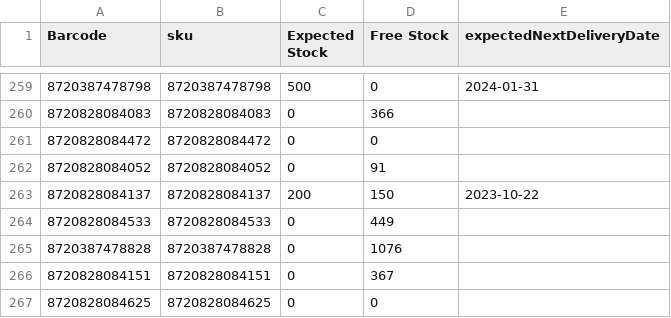
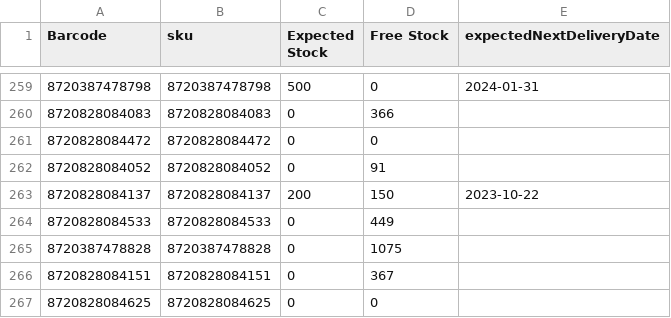
Before and after one commit to semjanssen98/stock, a CSV file: stockdata.csv, drawn as a sheet; only a part is shown, gaps mark what is left out; the diff covers the shown part only.

```diff
--- a/stockdata.csv
+++ b/stockdata.csv
@@ -264,3 +264,3 @@ Barcode,sku,Expected Stock,Free Stock,expectedNextDeliveryDate
 8720828084533,8720828084533,0,449,
-8720387478828,8720387478828,0,1076,
+8720387478828,8720387478828,0,1075,
 8720828084151,8720828084151,0,367,
```
Also changed, not shown: 16 edited cells elsewhere in this file.
